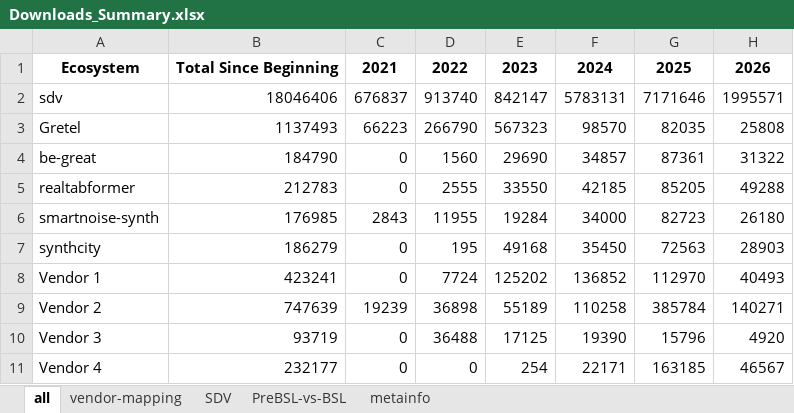
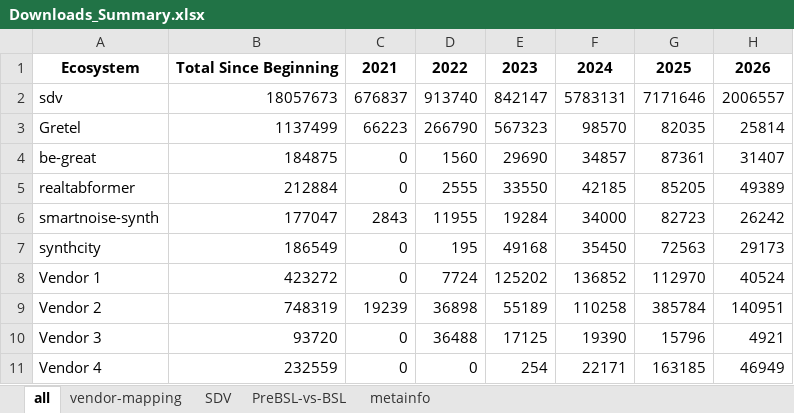
Before and after one commit to sdv-dev/sdv-dev.github.io, an Excel workbook: assets/Downloads_Summary.xlsx, sheet all, drawn as a sheet; values as stored, in another font and other column widths than the file's, no borders; the diff names each change by its address in the sheet, - before the commit and + after, or states it on an @@ line.

```diff
--- a/assets/Downloads_Summary.xlsx (sheet all)
+++ b/assets/Downloads_Summary.xlsx (sheet all)
-B2: 18046406
+B2: 18057673
-H2: 1995571
+H2: 2006557
-B3: 1137493
+B3: 1137499
-H3: 25808
+H3: 25814
-B4: 184790
+B4: 184875
-H4: 31322
+H4: 31407
-B5: 212783
+B5: 212884
-H5: 49288
+H5: 49389
-B6: 176985
+B6: 177047
-H6: 26180
+H6: 26242
-B7: 186279
+B7: 186549
-H7: 28903
+H7: 29173
-B8: 423241
+B8: 423272
-H8: 40493
+H8: 40524
-B9: 747639
+B9: 748319
-H9: 140271
+H9: 140951
-B10: 93719
+B10: 93720
-H10: 4920
+H10: 4921
-B11: 232177
+B11: 232559
-H11: 46567
+H11: 46949
```
Also changed, not shown: sheet SDV, sheet PreBSL-vs-BSL, sheet metainfo.
